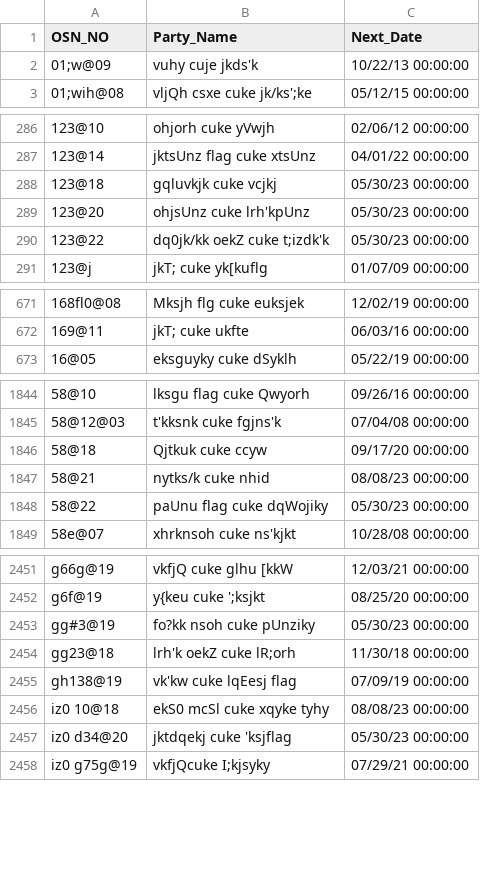
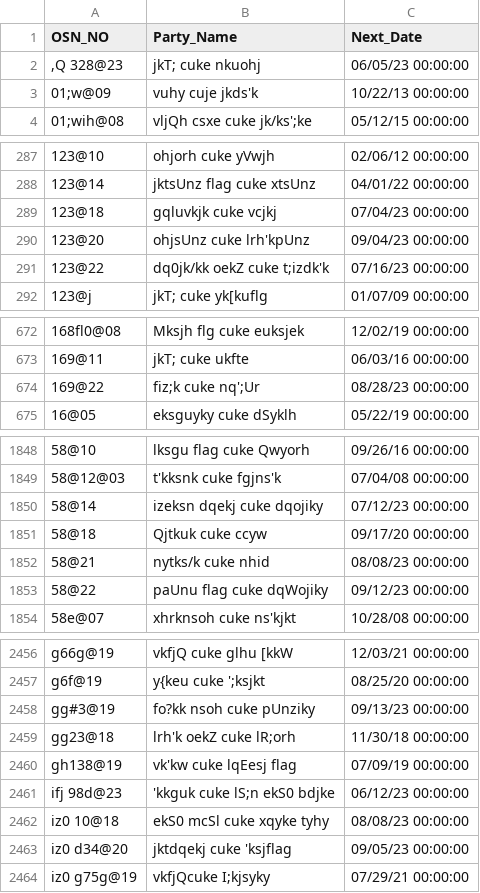
Before and after one commit to nipunjindal/saurabh-diary, a CSV file: data.csv, drawn as a sheet; only a part is shown, gaps mark what is left out; the diff covers the shown part only.

Commit message:
Update data

```diff
--- a/data.csv
+++ b/data.csv
@@ -1,2 +1,3 @@
 OSN_NO,Party_Name,Next_Date
+",Q  328@23",jkT; cuke nkuohj,06/05/23 00:00:00
 01;w@09,vuhy cuje jkds'k,10/22/13 00:00:00
@@ -287,5 +288,5 @@ OSN_NO,Party_Name,Next_Date
 123@14,jktsUnz flag cuke xtsUnz,04/01/22 00:00:00
-123@18,gqluvkjk cuke vcjkj,05/30/23 00:00:00
-123@20,ohjsUnz cuke lrh'kpUnz,05/30/23 00:00:00
-123@22,dq0jk/kk oekZ cuke t;izdk'k,05/30/23 00:00:00
+123@18,gqluvkjk cuke vcjkj,07/04/23 00:00:00
+123@20,ohjsUnz cuke lrh'kpUnz,09/04/23 00:00:00
+123@22,dq0jk/kk oekZ cuke t;izdk'k,07/16/23 00:00:00
 123@j,jkT; cuke yk[kuflg,01/07/09 00:00:00
@@ -672,2 +673,3 @@ OSN_NO,Party_Name,Next_Date
 169@11,jkT; cuke ukfte,06/03/16 00:00:00
+169@22,fiz;k cuke nq';Ur,08/28/23 00:00:00
 16@05,eksguyky cuke dSyklh,05/22/19 00:00:00
@@ -1845,5 +1849,6 @@ OSN_NO,Party_Name,Next_Date
 58@12@03,t'kksnk cuke fgjns'k,07/04/08 00:00:00
+58@14,izeksn dqekj cuke dqojiky,07/12/23 00:00:00
 58@18,Qjtkuk cuke ccyw,09/17/20 00:00:00
 58@21,nytks/k cuke nhid,08/08/23 00:00:00
-58@22,paUnu flag cuke dqWojiky,05/30/23 00:00:00
+58@22,paUnu flag cuke dqWojiky,09/12/23 00:00:00
 58e@07,xhrknsoh cuke ns'kjkt,10/28/08 00:00:00
@@ -2452,7 +2457,8 @@ g66g@19,vkfjQ cuke glhu [kkW,12/03/21 00:00:00
 g6f@19,y{keu cuke ';ksjkt,08/25/20 00:00:00
-gg#3@19,fo?kk nsoh cuke pUnziky,05/30/23 00:00:00
+gg#3@19,fo?kk nsoh cuke pUnziky,09/13/23 00:00:00
 gg23@18,lrh'k oekZ cuke lR;orh,11/30/18 00:00:00
 gh138@19,vk'kw cuke lqEesj flag,07/09/19 00:00:00
+ifj 98d@23,'kkguk cuke lS;n ekS0 bdjke,06/12/23 00:00:00
 iz0 10@18,ekS0 mcSl cuke xqyke tyhy,08/08/23 00:00:00
-iz0 d34@20,jktdqekj cuke 'ksjflag,05/30/23 00:00:00
+iz0 d34@20,jktdqekj cuke 'ksjflag,09/05/23 00:00:00
 iz0 g75g@19,vkfjQcuke I;kjsyky,07/29/21 00:00:00
```
Also changed, not shown: 2 added rows and 90 edited cells elsewhere in this file, 1 other file.
